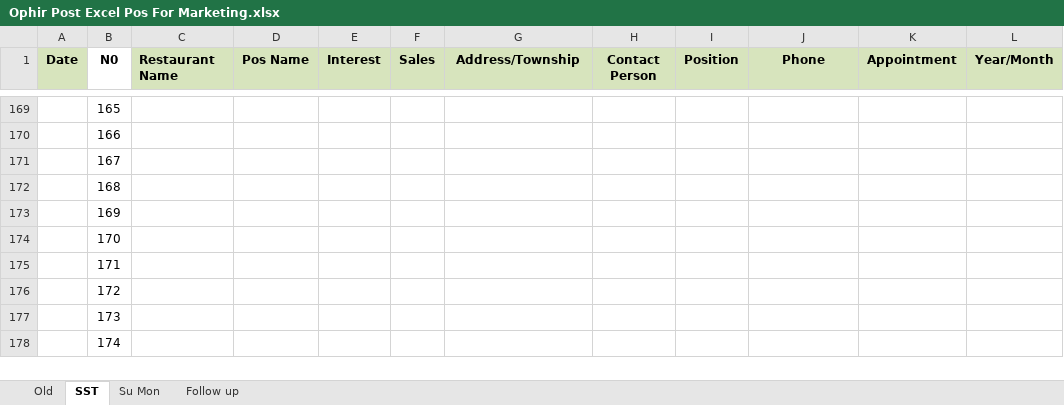
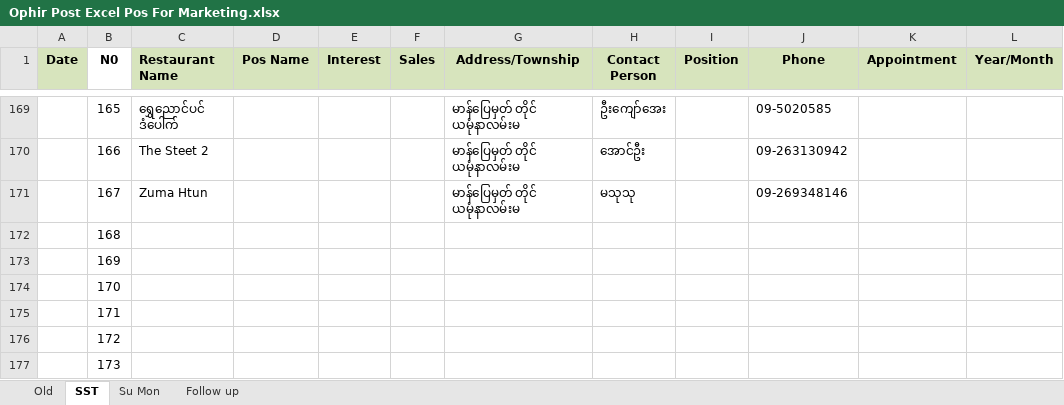
Before and after one commit to Thet-Naing799555/Pos-excel, an Excel workbook: Ophir Post Excel Pos For Marketing.xlsx, sheet SST, drawn as a sheet; only a part is shown, gaps mark what is left out; the shorter side is filled out with more unchanged rows; values as stored, in another font and other column widths than the file's, no borders; conditional formats not drawn; the diff covers the shown part only; the diff names each change by its address in the sheet, - before the commit and + after, or states it on an @@ line.

```diff
--- a/Ophir Post Excel Pos For Marketing.xlsx (sheet SST)
+++ b/Ophir Post Excel Pos For Marketing.xlsx (sheet SST)
-C169 (Restaurant Name): (empty)
+C169 (Restaurant Name): ရွှေညောင်ပင် ဒံပေါက်
-G169:G171 (Address/Township): (empty)
+G169:G171 (Address/Township): မာန်ပြေမှတ် တိုင် ယမုံနာလမ်းမ
-H169 (Contact Person): (empty)
+H169 (Contact Person): ဦးကျော်အေး
-J169 (Phone): (empty)
+J169 (Phone): 09-5020585
-C170 (Restaurant Name): (empty)
+C170 (Restaurant Name): The Steet 2
-H170 (Contact Person): (empty)
+H170 (Contact Person): အောင်ဦး
-J170 (Phone): (empty)
+J170 (Phone): 09-263130942
-C171 (Restaurant Name): (empty)
+C171 (Restaurant Name): Zuma Htun
-H171 (Contact Person): (empty)
+H171 (Contact Person): မသုသု
-J171 (Phone): (empty)
+J171 (Phone): 09-269348146
```
Also changed, not shown: 70 edited cells elsewhere in this sheet, sheet Su Mon.
